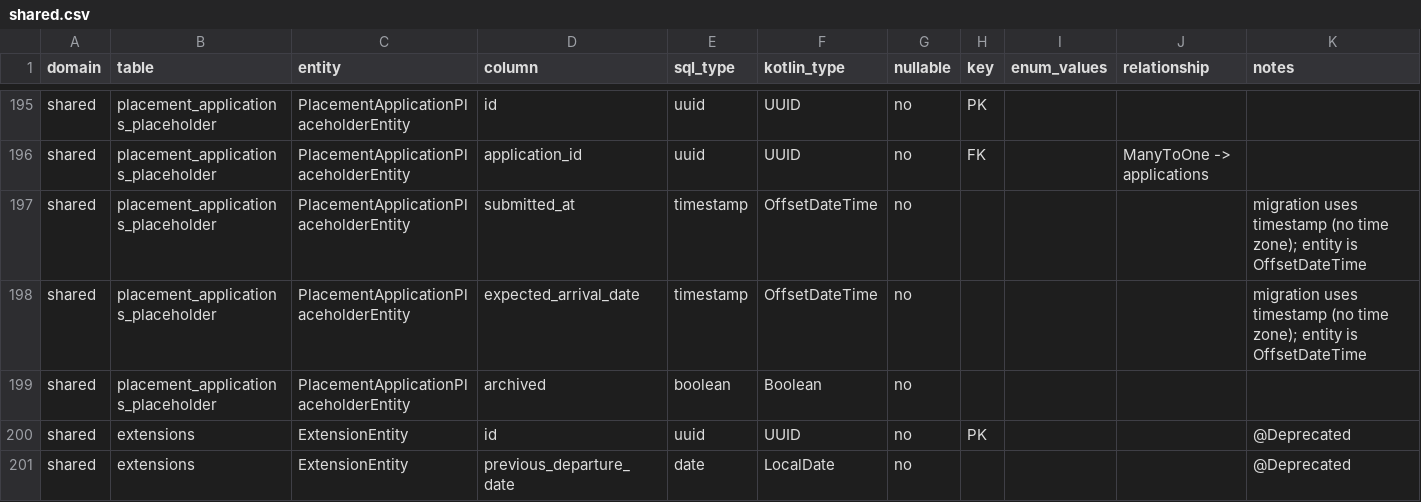
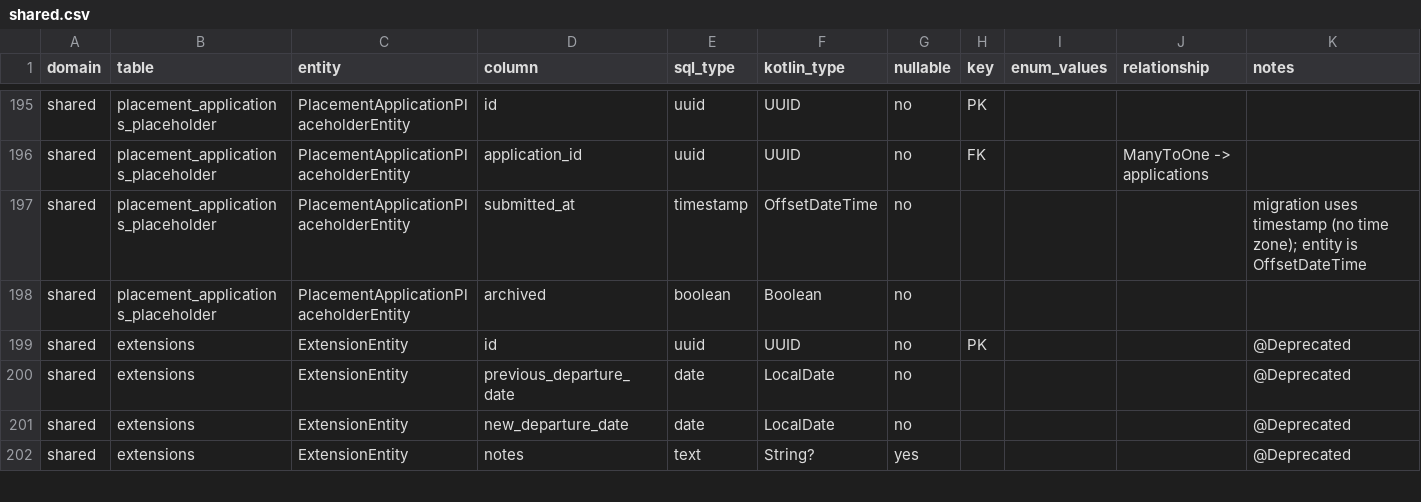
Before and after one commit to ministryofjustice/hmpps-approved-premises-api, a CSV file: doc/data-dictionary/shared.csv, drawn as a sheet; only a part is shown, gaps mark what is left out; the shorter side is filled out with more unchanged rows; the diff names each change by its address in the sheet, - before the commit and + after, or states it on an @@ line.

Commit message:
Remove use of placement app placeholder arrival
Callers should instead of resolve the value from approved_premises_applicaitons.expected_arrival_date

This resolves a few issues

1. It uses a `date` column instead of a `timestamptz` column
2. It ensures we have a single source of truth on the expected arrival date

In time we would ideally use the `placement_applications` tbale to maintain and master this information for requests for placements made on the original application, but this would require a far larger piece of work

```diff
--- a/doc/data-dictionary/shared.csv
+++ b/doc/data-dictionary/shared.csv
-row 198: shared | placement_applications_placeholder | PlacementApplicationPlaceholderEntity | expected_arrival_date | timestamp | OffsetDateTime | no |  |  |  | migration uses timestamp (no time zone); entity is OffsetDateTime
```
Also changed, not shown: 4 other files.
